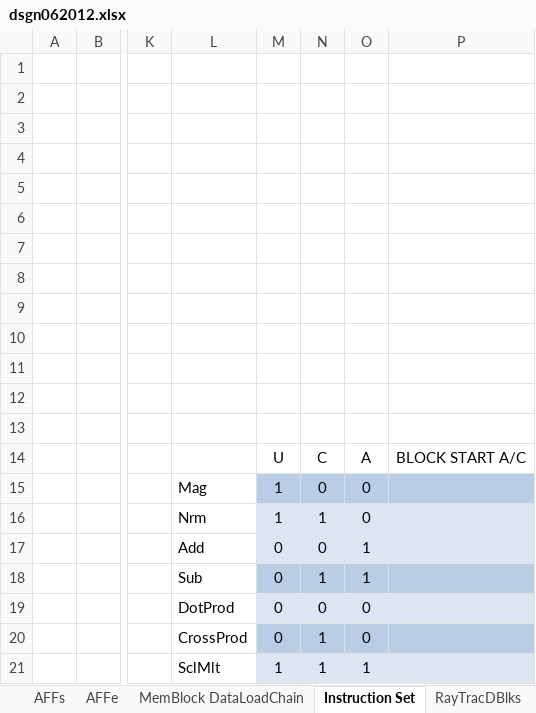
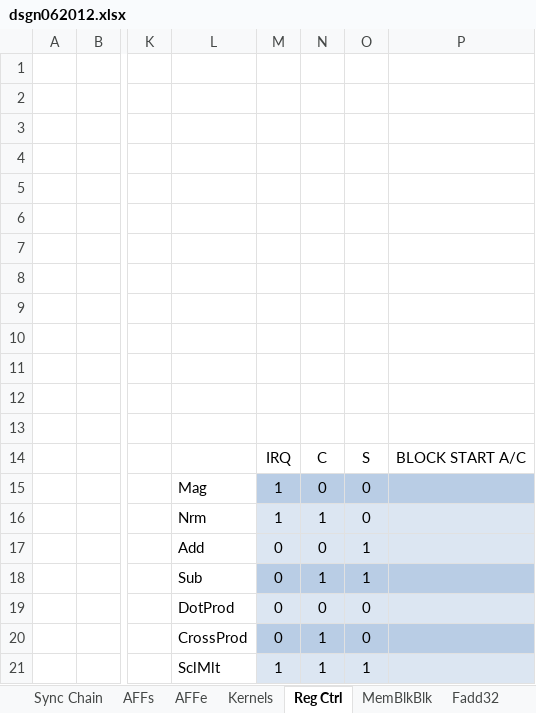
Before and after one commit to freecores/raytrac, an Excel workbook: doc/dsgn062012.xlsx, sheet Reg Ctrl, drawn as a sheet; only a part is shown, gaps mark what is left out; values as stored, in another font and other column widths than the file's, no borders; the diff names each change by its address in the sheet, - before the commit and + after, or states it on an @@ line.

```diff
--- a/doc/dsgn062012.xlsx (sheet Reg Ctrl)
+++ b/doc/dsgn062012.xlsx (sheet Reg Ctrl)
-sheet tab: MemBlock DataLoadChain
+sheet tab: Kernels
-sheet tab: Instruction Set
+sheet tab: Reg Ctrl
-sheet tab: RayTracDBlks
+sheet tab: Sync Chain
-M14: U
+M14: IRQ
-O14: A
+O14: S
```
Also changed, not shown: sheet Avalon MM Master DP 28062012, sheet Kernels, other sheet tabs, charts or pictures, 1 other file.
